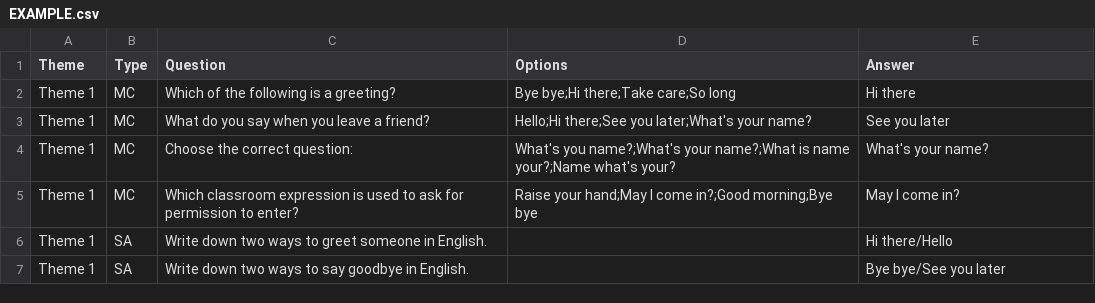
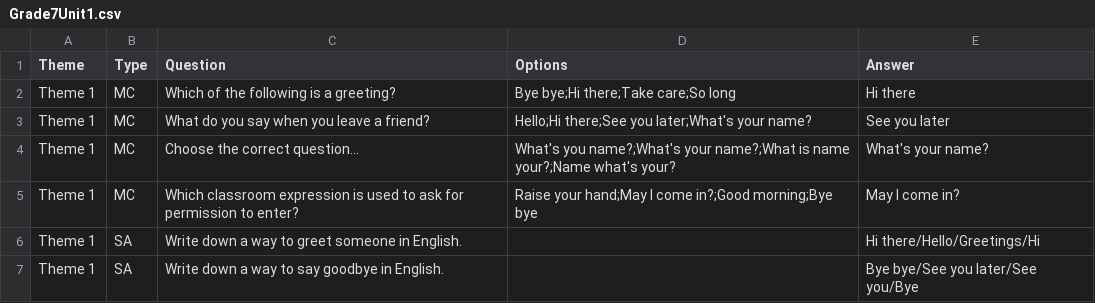
Before and after one commit to Porgois/TCU_ISAAC_VARGAS, a CSV file: tcu-project/csvImports/templates/Grade7Unit1.csv (was tcu-project/csvImports/EXAMPLE.csv), drawn as a sheet; only a part is shown; the diff covers the shown part only.

```diff
--- a/tcu-project/csvImports/EXAMPLE.csv
+++ b/tcu-project/csvImports/templates/Grade7Unit1.csv
@@ -3,5 +3,5 @@ Theme 1,MC,Which of the following is a greeting?,Bye bye;Hi there;Take care;So l
 Theme 1,MC,What do you say when you leave a friend?,Hello;Hi there;See you later;What's your name?,See you later
-Theme 1,MC,Choose the correct question:,What's you name?;What's your name?;What is name your?;Name what's your?,What's your name?
+Theme 1,MC,Choose the correct question...,What's you name?;What's your name?;What is name your?;Name what's your?,What's your name?
 Theme 1,MC,Which classroom expression is used to ask for permission to enter?,Raise your hand;May I come in?;Good morning;Bye bye,May I come in?
-Theme 1,SA,Write down two ways to greet someone in English.,,Hi there/Hello
-Theme 1,SA,Write down two ways to say goodbye in English.,,Bye bye/See you later
+Theme 1,SA,Write down a way to greet someone in English.,,Hi there/Hello/Greetings/Hi
+Theme 1,SA,Write down a way to say goodbye in English.,,Bye bye/See you later/See you/Bye
```
Also changed, not shown: 12 edited cells elsewhere in this file, 41 other files.
